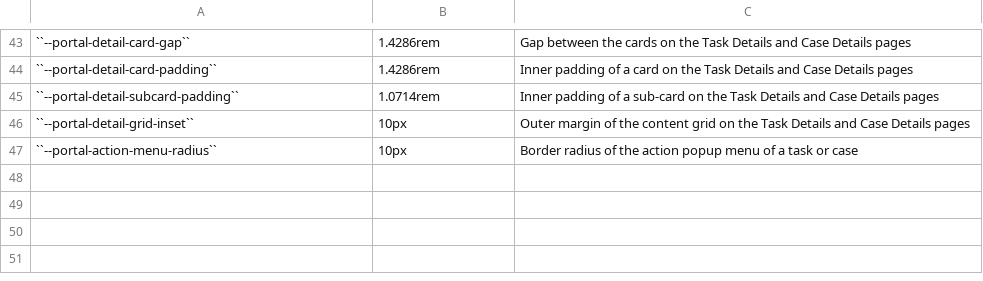
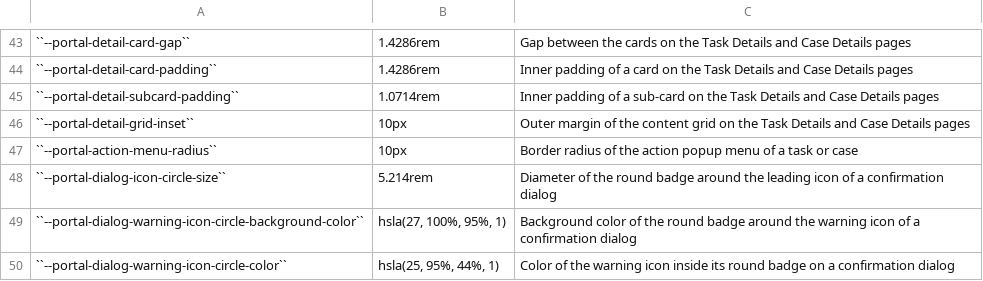
Before and after one commit to axonivy-market/portal, a CSV file: Documentation/portal-guide/source/portal-developer-guide/customization/documents/available_css_variables.csv, drawn as a sheet; only a part is shown, gaps mark what is left out; the diff names each change by its address in the sheet, - before the commit and + after, or states it on an @@ line.

```diff
--- a/Documentation/portal-guide/source/portal-developer-guide/customization/documents/available_css_variables.csv
+++ b/Documentation/portal-guide/source/portal-developer-guide/customization/documents/available_css_variables.csv
+row 48: ``--portal-dialog-icon-circle-size`` | 5.214rem | Diameter of the round badge around the leading icon of a confirmation dialog
+row 49: ``--portal-dialog-warning-icon-circle-background-color`` | hsla(27, 100%, 95%, 1) | Background color of the round badge around the warning icon of a confirmation dialog
+row 50: ``--portal-dialog-warning-icon-circle-color`` | hsla(25, 95%, 44%, 1) | Color of the warning icon inside its round badge on a confirmation dialog
```
Also changed, not shown: 39 other files.
